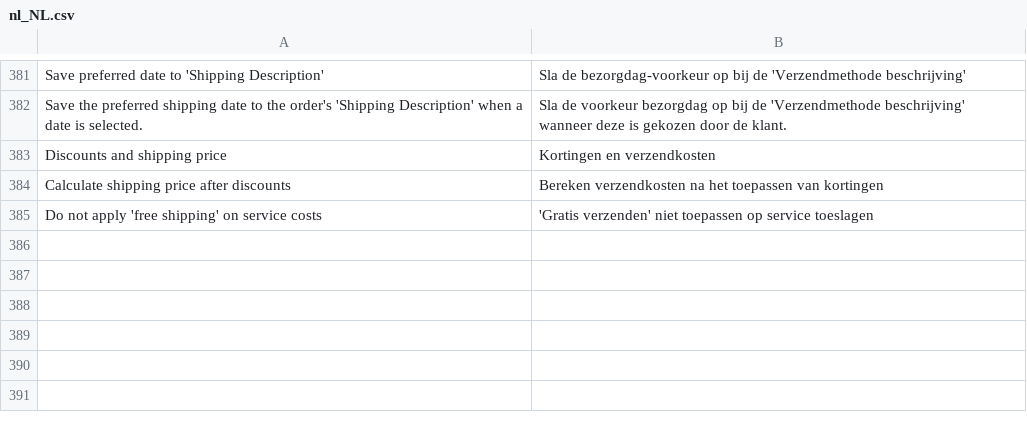
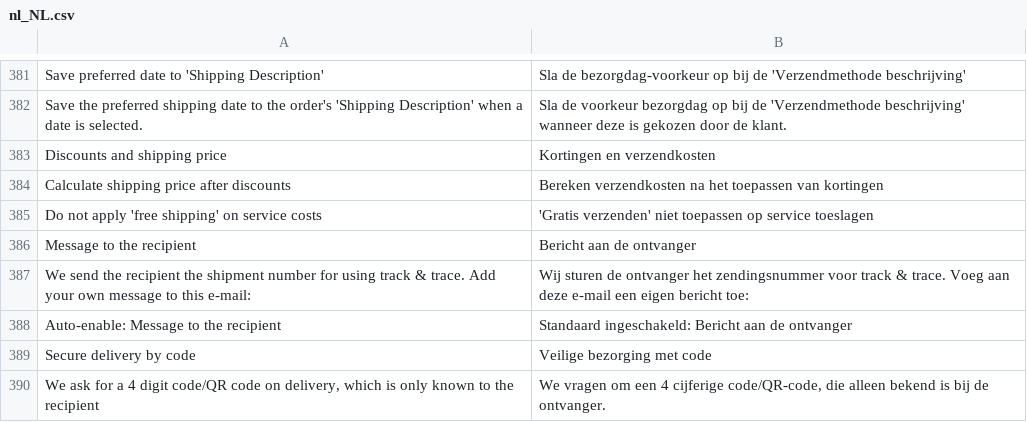
Before and after one commit to dhlparcel/plugin-magento2-release, a CSV file: i18n/nl_NL.csv, drawn as a sheet; only a part is shown, gaps mark what is left out; the diff names each change by its address in the sheet, - before the commit and + after, or states it on an @@ line.

```diff
--- a/i18n/nl_NL.csv
+++ b/i18n/nl_NL.csv
+row 386: Message to the recipient | Bericht aan de ontvanger
+row 387: We send the recipient the shipment number for using track & trace. Add your own message to this e-mail: | Wij sturen de ontvanger het zendingsnummer voor track & trace. Voeg aan deze e-mail een eigen bericht toe:
+row 388: Auto-enable: Message to the recipient | Standaard ingeschakeld: Bericht aan de ontvanger
+row 389: Secure delivery by code | Veilige bezorging met code
+row 390: We ask for a 4 digit code/QR code on delivery, which is only known to the recipient | We vragen om een 4 cijferige code/QR-code, die alleen bekend is bij de ontvanger.
```
Also changed, not shown: i18n/en_US.csv, 10 other files.
